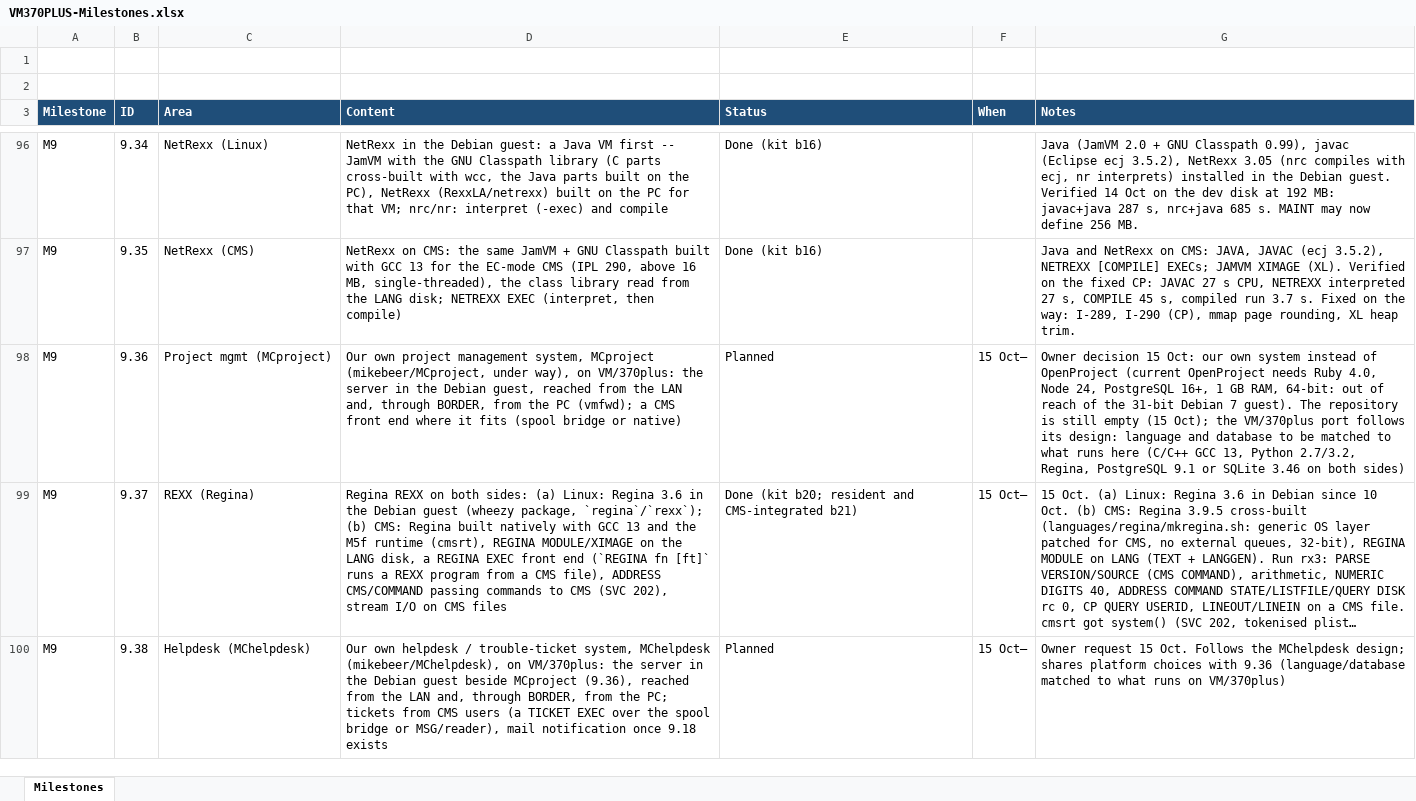
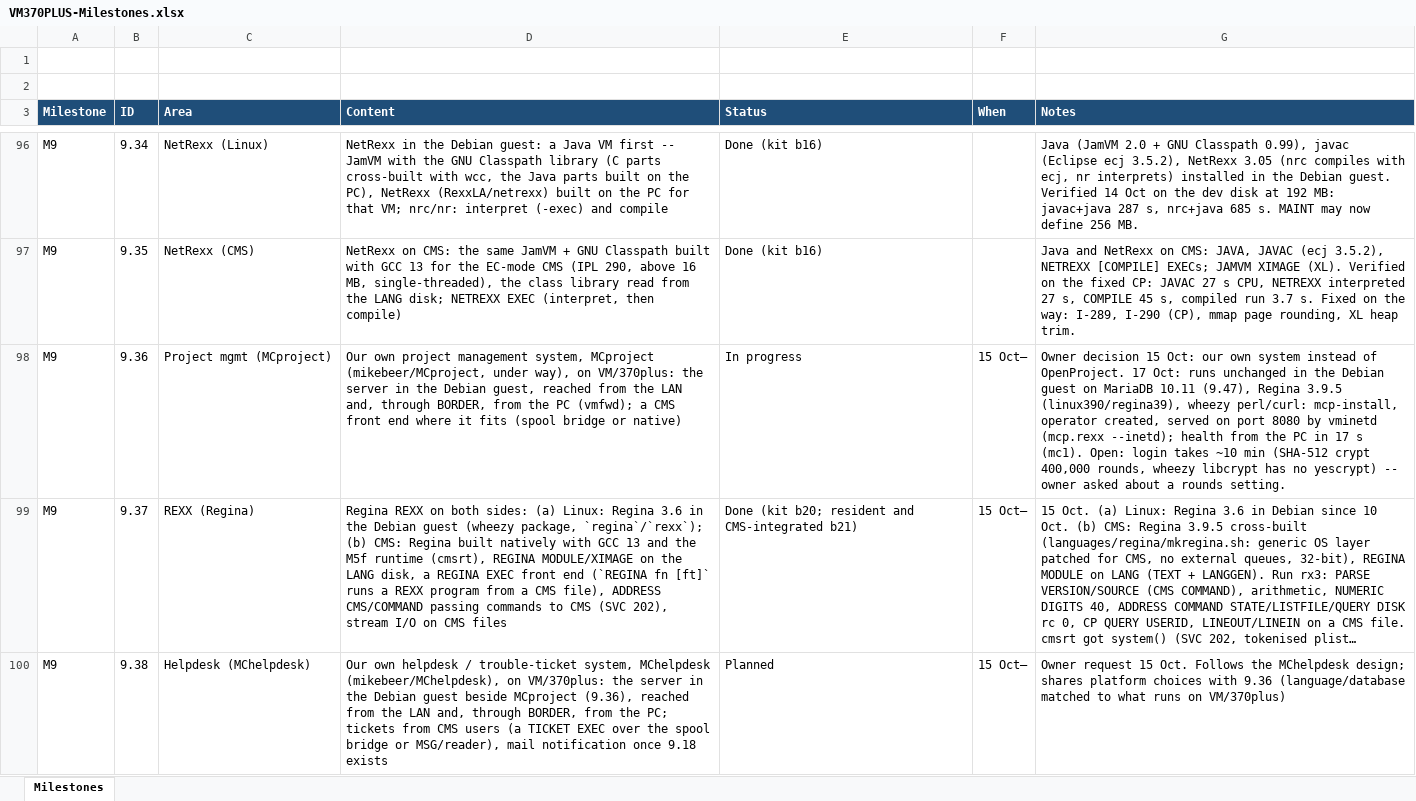
Before and after one commit to mikebeer/vm370plus, an Excel workbook: docs/VM370PLUS-Milestones.xlsx, sheet Milestones, drawn as a sheet; only a part is shown, gaps mark what is left out; long unchanged cells end in …; values as stored, in another font and other column widths than the file's, no borders; the diff names each change by its address in the sheet, - before the commit and + after, or states it on an @@ line.

```diff
--- a/docs/VM370PLUS-Milestones.xlsx (sheet Milestones)
+++ b/docs/VM370PLUS-Milestones.xlsx (sheet Milestones)
-E98 (Status): Planned
+E98 (Status): In progress
-G98 (Notes): …instead of OpenProject (current OpenProject needs Ruby 4.0, Node 24, PostgreSQL 16+, 1 GB RAM, 64-bit: out of reach of the 31-bit Debian 7 guest). The repository is still empty (15 Oct); the VM/370plus port follows its design: language and database to be matched to what runs here (C/C++ GCC 13, Python 2.7/3.2, Regina, PostgreSQL 9.1 or SQLite 3.46 on both sides)
+G98 (Notes): …instead of OpenProject. 17 Oct: runs unchanged in the Debian guest on MariaDB 10.11 (9.47), Regina 3.9.5 (linux390/regina39), wheezy perl/curl: mcp-install, operator created, served on port 8080 by vminetd (mcp.rexx --inetd); health from the PC in 17 s (mc1). Open: login takes ~10 min (SHA-512 crypt 400,000 rounds, wheezy libcrypt has no yescrypt) -- owner asked about a rounds setting.
```
Also changed, not shown: 4 other files.
